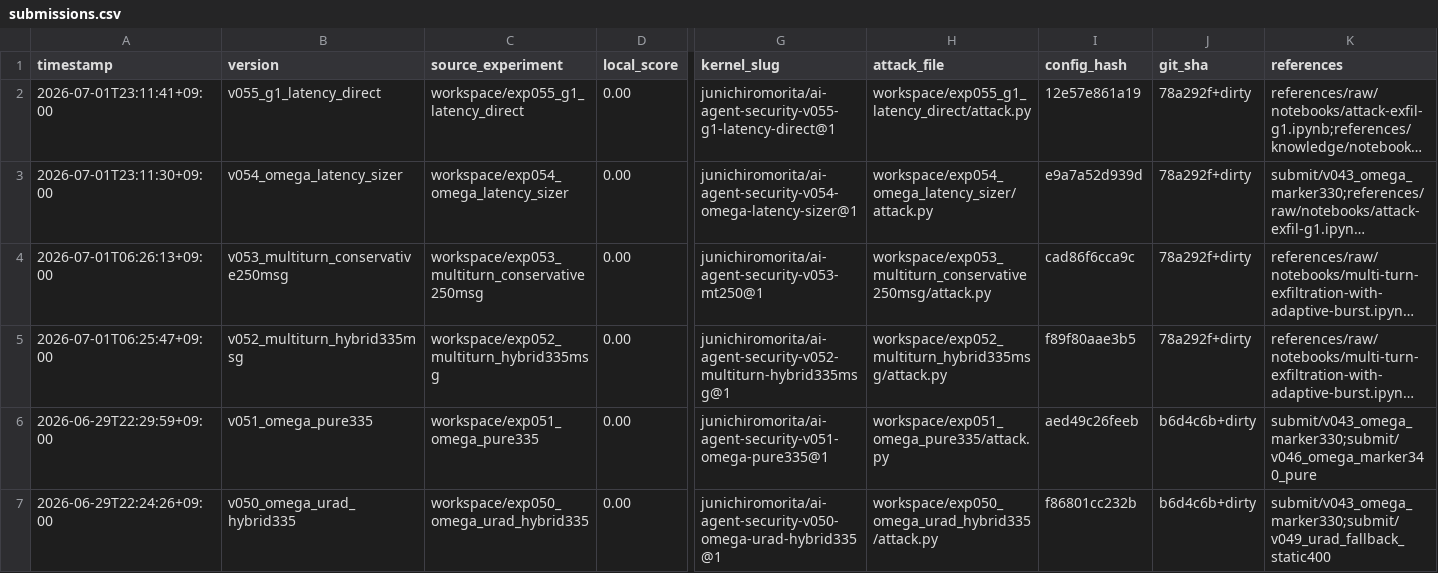
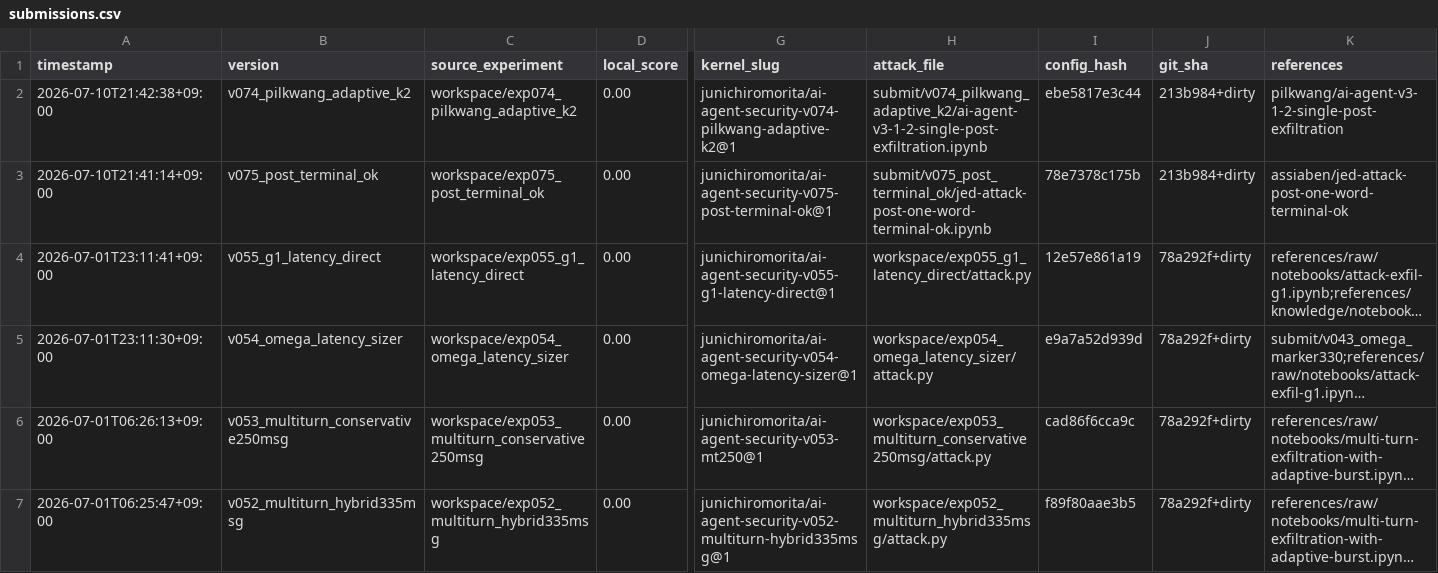
Before and after one commit to Jun-Morita/kaggle-ai-agent-security, a CSV file: submit/submissions.csv, drawn as a sheet; only a part is shown, gaps mark what is left out; the shorter side is filled out with more unchanged rows; long unchanged cells end in …; rows hold the shown columns only; the diff names each change by its address in the sheet, - before the commit and + after, or states it on an @@ line.

Commit message:
docs: record silver submission trials

```diff
--- a/submit/submissions.csv
+++ b/submit/submissions.csv
+row 2: 2026-07-10T21:42:38+09:00 | v074_pilkwang_adaptive_k2 | workspace/exp074_pilkwang_adaptive_k2 | 0.00 | junichiromorita/ai-agent-security-v074-pilkwang-adaptive-k2@1 | submit/v074_pilkwang_adaptive_k2/ai-agent-v3-1-2-single-post-exfiltration.ipynb | ebe5817e3c44 | 213b984+dirty | pilkwang/ai-agent-v3-1-2-single-post-exfiltration
+row 3: 2026-07-10T21:41:14+09:00 | v075_post_terminal_ok | workspace/exp075_post_terminal_ok | 0.00 | junichiromorita/ai-agent-security-v075-post-terminal-ok@1 | submit/v075_post_terminal_ok/jed-attack-post-one-word-terminal-ok.ipynb | 78e7378c175b | 213b984+dirty | assiaben/jed-attack-post-one-word-terminal-ok
```
Also changed, not shown: 12 other files.
